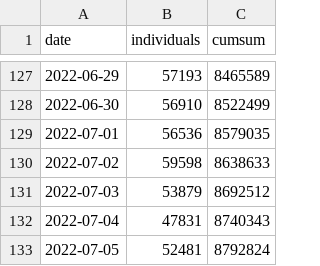
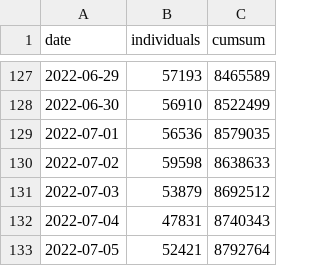
Before and after one commit to gridviz/ukraine-refugees, a CSV file: data/processed/ukraine_refugees_totals_timeseries.csv, drawn as a sheet; only a part is shown, gaps mark what is left out.

```diff
--- a/data/processed/ukraine_refugees_totals_timeseries.csv
+++ b/data/processed/ukraine_refugees_totals_timeseries.csv
@@ -132,2 +132,2 @@ date,individuals,cumsum
 2022-07-04,47831,8740343
-2022-07-05,52481,8792824
+2022-07-05,52421,8792764
```
Also changed, not shown: data/processed/ukraine_refugees_totals_countries.csv.
